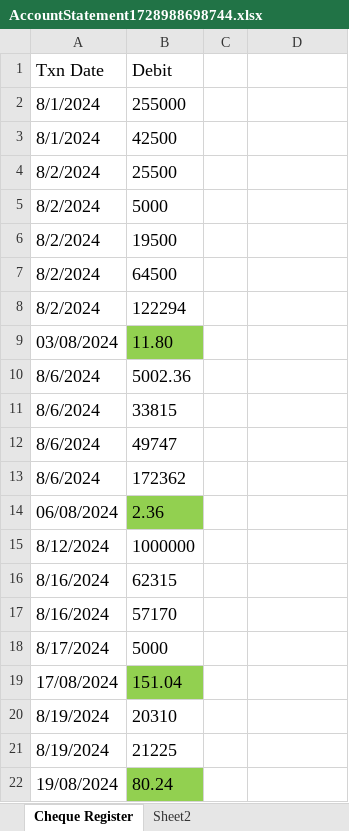
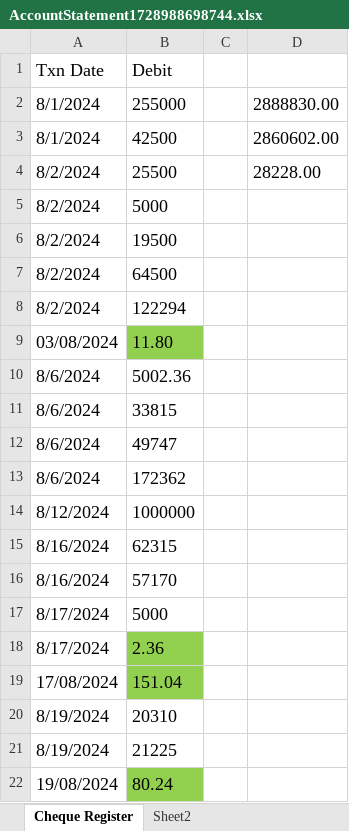
Before and after one commit to romanjan-das-2/CashbookApp, an Excel workbook: 01Aug2024 to 30Sep2024/AccountStatement1728988698744.xlsx, sheet Cheque Register, drawn as a sheet; only a part is shown; values as stored, in another font and other column widths than the file's, no borders; removed rows and columns are numbered as before the commit, all else as after; the diff names each change by its address in the sheet, - before the commit and + after, or states it on an @@ line.

```diff
--- a/01Aug2024 to 30Sep2024/AccountStatement1728988698744.xlsx (sheet Cheque Register)
+++ b/01Aug2024 to 30Sep2024/AccountStatement1728988698744.xlsx (sheet Cheque Register)
-D2: (empty)
+D2: 2888830.00
-D3: (empty)
+D3: 2860602.00
-D4: (empty)
+D4: 28228.00
-row 14: 06/08/2024 | 2.36
+row 18: 8/17/2024 | 2.36
```
Also changed, not shown: sheet Sheet2, sheet Statement Aug to Sep 2024, formulas that keep their value, 1 other file.
